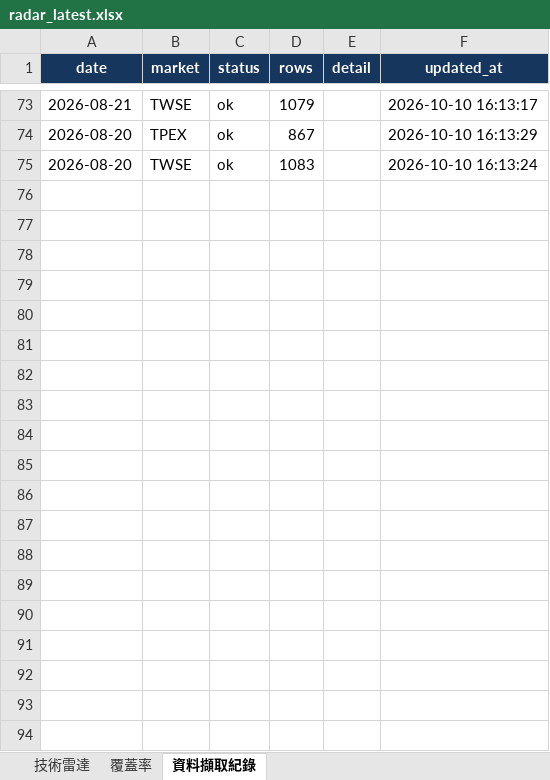
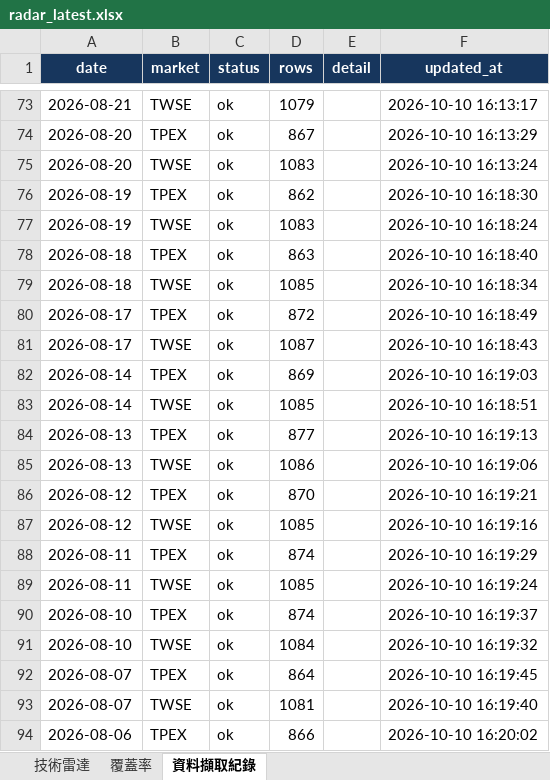
Before and after one commit to a3229961/tw-stock-radar-v1, an Excel workbook: output/radar_latest.xlsx, sheet 資料擷取紀錄, drawn as a sheet; only a part is shown, gaps mark what is left out; values as stored, in another font and other column widths than the file's, no borders; the diff covers the shown part only; the diff names each change by its address in the sheet, - before the commit and + after, or states it on an @@ line.

```diff
--- a/output/radar_latest.xlsx (sheet 資料擷取紀錄)
+++ b/output/radar_latest.xlsx (sheet 資料擷取紀錄)
+row 76: 2026-08-19 | TPEX | ok | 862 |  | 2026-10-10 16:18:30
+row 77: 2026-08-19 | TWSE | ok | 1083 |  | 2026-10-10 16:18:24
+row 78: 2026-08-18 | TPEX | ok | 863 |  | 2026-10-10 16:18:40
+row 79: 2026-08-18 | TWSE | ok | 1085 |  | 2026-10-10 16:18:34
+row 80: 2026-08-17 | TPEX | ok | 872 |  | 2026-10-10 16:18:49
+row 81: 2026-08-17 | TWSE | ok | 1087 |  | 2026-10-10 16:18:43
+row 82: 2026-08-14 | TPEX | ok | 869 |  | 2026-10-10 16:19:03
+row 83: 2026-08-14 | TWSE | ok | 1085 |  | 2026-10-10 16:18:51
+row 84: 2026-08-13 | TPEX | ok | 877 |  | 2026-10-10 16:19:13
+row 85: 2026-08-13 | TWSE | ok | 1086 |  | 2026-10-10 16:19:06
+row 86: 2026-08-12 | TPEX | ok | 870 |  | 2026-10-10 16:19:21
+row 87: 2026-08-12 | TWSE | ok | 1085 |  | 2026-10-10 16:19:16
+row 88: 2026-08-11 | TPEX | ok | 874 |  | 2026-10-10 16:19:29
+row 89: 2026-08-11 | TWSE | ok | 1085 |  | 2026-10-10 16:19:24
+row 90: 2026-08-10 | TPEX | ok | 874 |  | 2026-10-10 16:19:37
+row 91: 2026-08-10 | TWSE | ok | 1084 |  | 2026-10-10 16:19:32
+row 92: 2026-08-07 | TPEX | ok | 864 |  | 2026-10-10 16:19:45
+row 93: 2026-08-07 | TWSE | ok | 1081 |  | 2026-10-10 16:19:40
+row 94: 2026-08-06 | TPEX | ok | 866 |  | 2026-10-10 16:20:02
```
Also changed, not shown: 35 added rows and 6 edited cells elsewhere in this sheet, sheet 覆蓋率, 2 other files.
